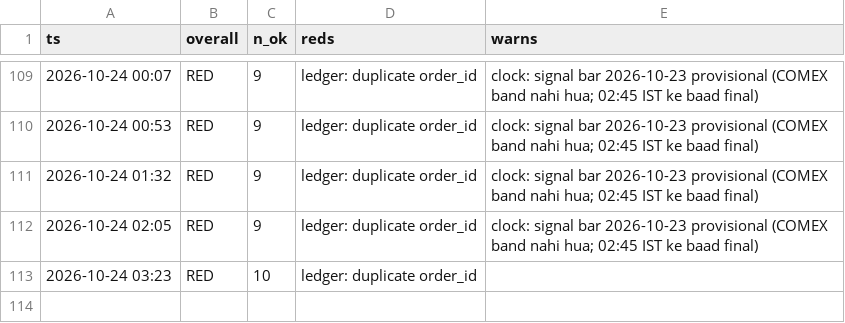
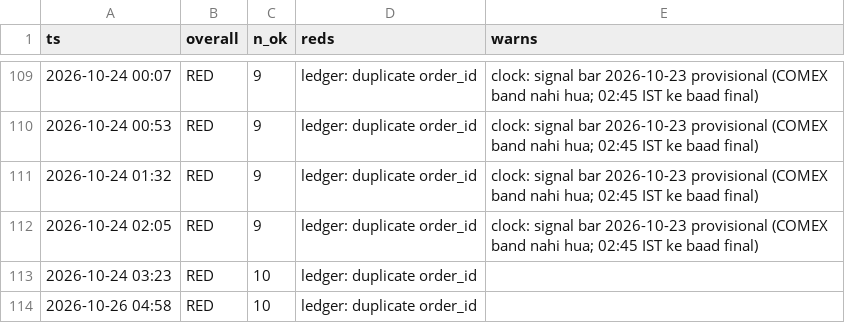
Before and after one commit to abhayv7272/ms-gold-algo, a CSV file: data/algo/health_log.csv, drawn as a sheet; only a part is shown, gaps mark what is left out; the diff names each change by its address in the sheet, - before the commit and + after, or states it on an @@ line.

```diff
--- a/data/algo/health_log.csv
+++ b/data/algo/health_log.csv
+row 114: 2026-10-26 04:58 | RED | 10 | ledger: duplicate order_id
```
Also changed, not shown: data/algo/live_tail.csv, data/algo/orders.csv, 5 other files.
